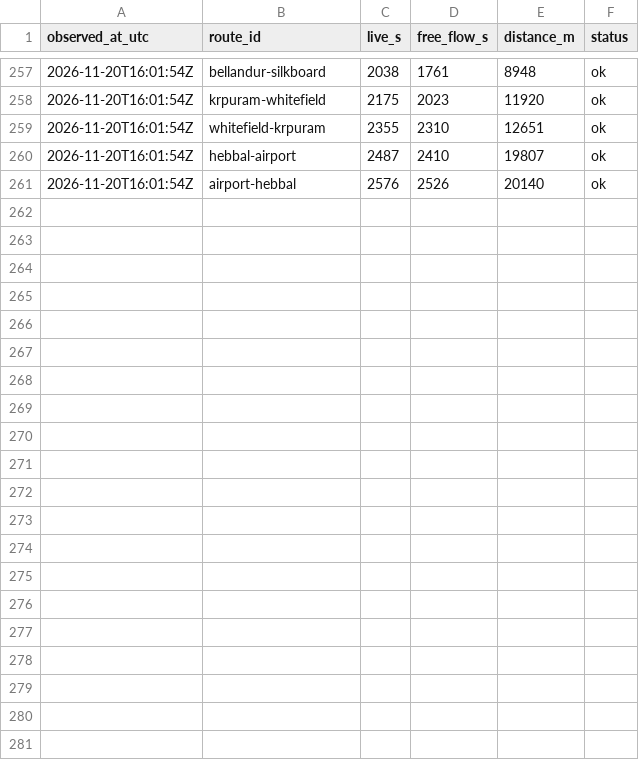
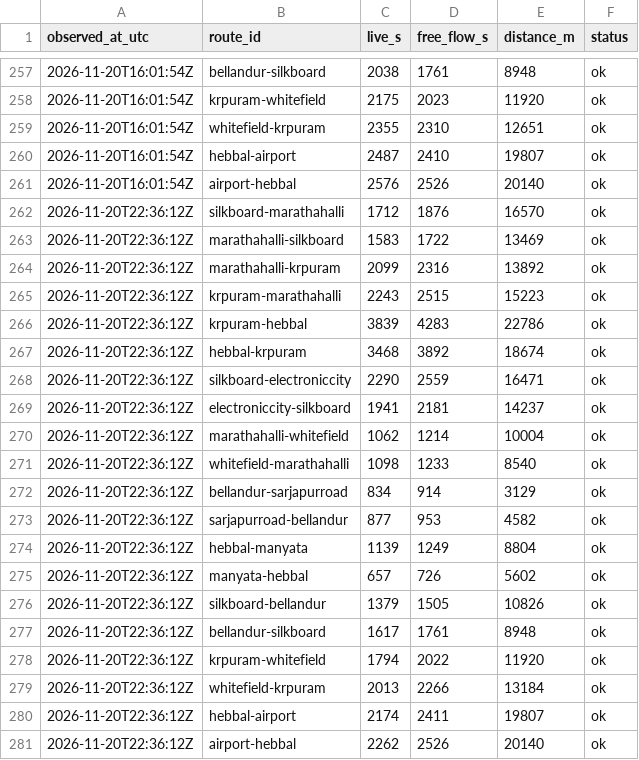
Before and after one commit to Ohyesabhi28/orr-pain-index, a CSV file: raw/2026-11.csv, drawn as a sheet; only a part is shown, gaps mark what is left out.

```diff
--- a/raw/2026-11.csv
+++ b/raw/2026-11.csv
@@ -261 +261,21 @@ observed_at_utc,route_id,live_s,free_flow_s,distance_m,status
 2026-11-20T16:01:54Z,airport-hebbal,2576,2526,20140,ok
+2026-11-20T22:36:12Z,silkboard-marathahalli,1712,1876,16570,ok
+2026-11-20T22:36:12Z,marathahalli-silkboard,1583,1722,13469,ok
+2026-11-20T22:36:12Z,marathahalli-krpuram,2099,2316,13892,ok
+2026-11-20T22:36:12Z,krpuram-marathahalli,2243,2515,15223,ok
+2026-11-20T22:36:12Z,krpuram-hebbal,3839,4283,22786,ok
+2026-11-20T22:36:12Z,hebbal-krpuram,3468,3892,18674,ok
+2026-11-20T22:36:12Z,silkboard-electroniccity,2290,2559,16471,ok
+2026-11-20T22:36:12Z,electroniccity-silkboard,1941,2181,14237,ok
+2026-11-20T22:36:12Z,marathahalli-whitefield,1062,1214,10004,ok
+2026-11-20T22:36:12Z,whitefield-marathahalli,1098,1233,8540,ok
+2026-11-20T22:36:12Z,bellandur-sarjapurroad,834,914,3129,ok
+2026-11-20T22:36:12Z,sarjapurroad-bellandur,877,953,4582,ok
+2026-11-20T22:36:12Z,hebbal-manyata,1139,1249,8804,ok
+2026-11-20T22:36:12Z,manyata-hebbal,657,726,5602,ok
+2026-11-20T22:36:12Z,silkboard-bellandur,1379,1505,10826,ok
+2026-11-20T22:36:12Z,bellandur-silkboard,1617,1761,8948,ok
+2026-11-20T22:36:12Z,krpuram-whitefield,1794,2022,11920,ok
+2026-11-20T22:36:12Z,whitefield-krpuram,2013,2266,13184,ok
+2026-11-20T22:36:12Z,hebbal-airport,2174,2411,19807,ok
+2026-11-20T22:36:12Z,airport-hebbal,2262,2526,20140,ok
```
Also changed, not shown: 3 other files.
